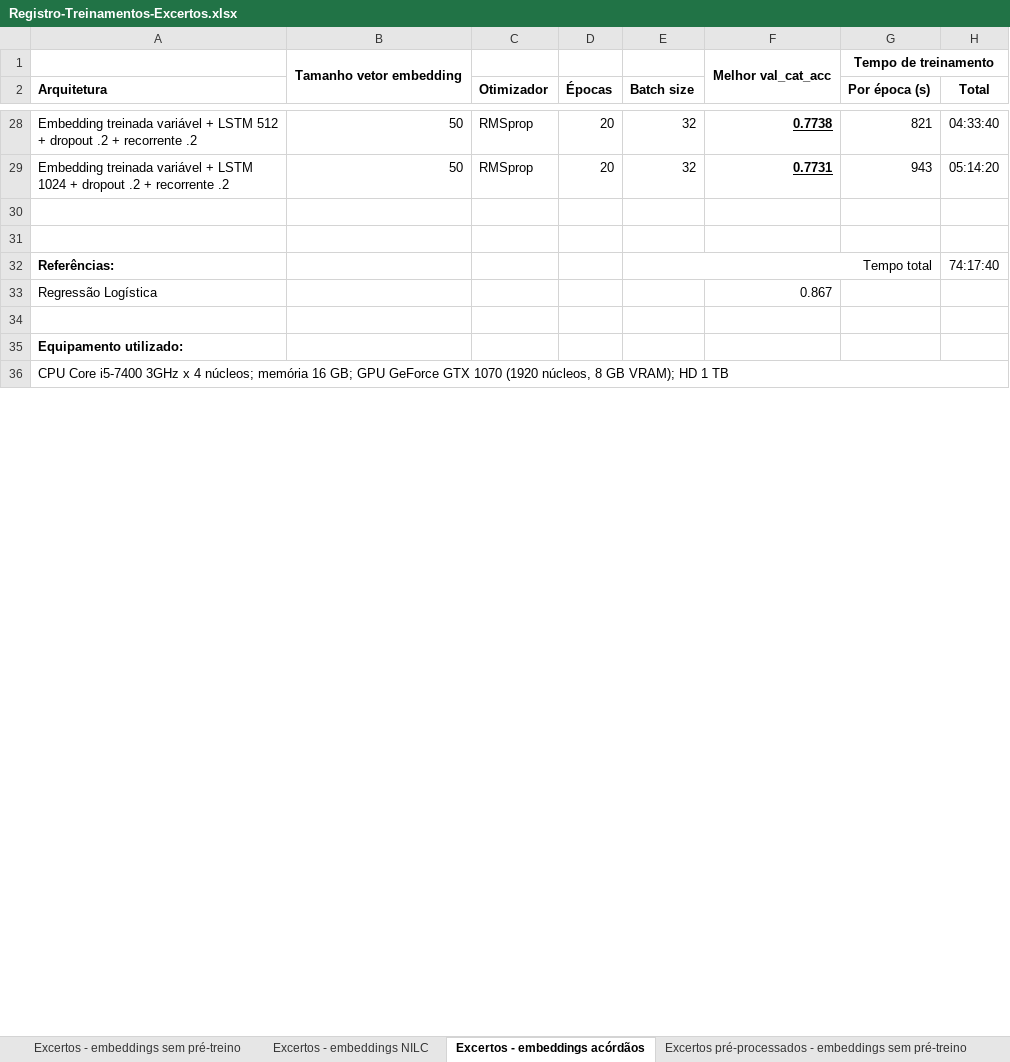
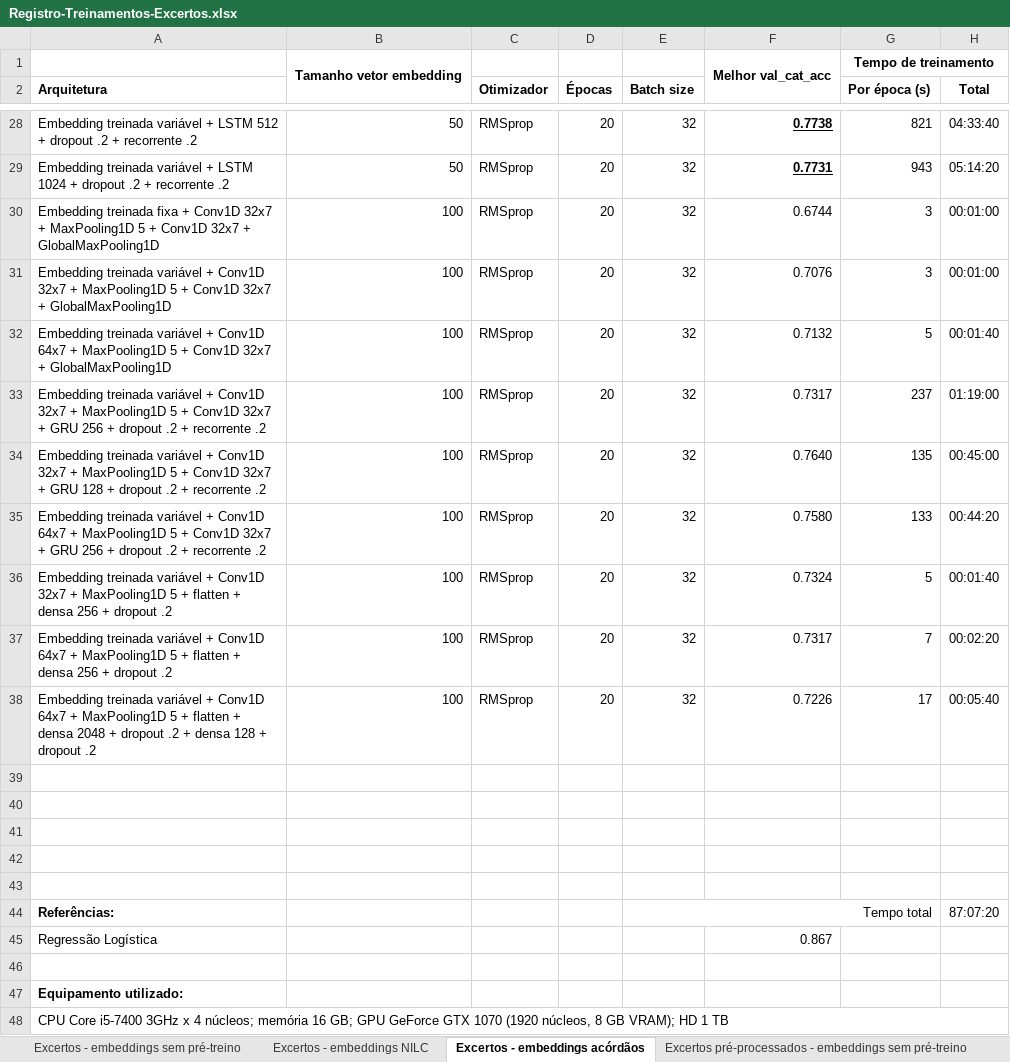
Before and after one commit to leonardo3108/clacjur, an Excel workbook: excertos/Registro-Treinamentos-Excertos.xlsx, sheet Excertos - embeddings acórdãos, drawn as a sheet; only a part is shown, gaps mark what is left out; values as stored, in another font and other column widths than the file's, no borders; addresses are those after the commit; the diff names each change by its address in the sheet, - before the commit and + after, or states it on an @@ line.

Commit message:
Classificacao de excertos com redes convolucionais

```diff
--- a/excertos/Registro-Treinamentos-Excertos.xlsx (sheet Excertos - embeddings acórdãos)
+++ b/excertos/Registro-Treinamentos-Excertos.xlsx (sheet Excertos - embeddings acórdãos)
+row 30: Embedding treinada fixa + Conv1D 32x7 + MaxPooling1D 5 + Conv1D 32x7 + GlobalMaxPooling1D | 100 | RMSprop | 20 | 32 | 0.6744 | 3 | 00:01:00
+row 31: Embedding treinada variável + Conv1D 32x7 + MaxPooling1D 5 + Conv1D 32x7 + GlobalMaxPooling1D | 100 | RMSprop | 20 | 32 | 0.7076 | 3 | 00:01:00
+row 32: Embedding treinada variável + Conv1D 64x7 + MaxPooling1D 5 + Conv1D 32x7 + GlobalMaxPooling1D | 100 | RMSprop | 20 | 32 | 0.7132 | 5 | 00:01:40
+row 33: Embedding treinada variável + Conv1D 32x7 + MaxPooling1D 5 + Conv1D 32x7 + GRU 256 + dropout .2 + recorrente .2 | 100 | RMSprop | 20 | 32 | 0.7317 | 237 | 01:19:00
+row 34: Embedding treinada variável + Conv1D 32x7 + MaxPooling1D 5 + Conv1D 32x7 + GRU 128 + dropout .2 + recorrente .2 | 100 | RMSprop | 20 | 32 | 0.7640 | 135 | 00:45:00
+row 35: Embedding treinada variável + Conv1D 64x7 + MaxPooling1D 5 + Conv1D 32x7 + GRU 256 + dropout .2 + recorrente .2 | 100 | RMSprop | 20 | 32 | 0.7580 | 133 | 00:44:20
+row 36: Embedding treinada variável + Conv1D 32x7 + MaxPooling1D 5 + flatten + densa 256 + dropout .2 | 100 | RMSprop | 20 | 32 | 0.7324 | 5 | 00:01:40
+row 37: Embedding treinada variável + Conv1D 64x7 + MaxPooling1D 5 + flatten + densa 256 + dropout .2 | 100 | RMSprop | 20 | 32 | 0.7317 | 7 | 00:02:20
+row 38: Embedding treinada variável + Conv1D 64x7 + MaxPooling1D 5 + flatten + densa 2048 + dropout .2 + densa 128 + dropout .2 | 100 | RMSprop | 20 | 32 | 0.7226 | 17 | 00:05:40
+row 41: (empty)
+row 42: (empty)
+row 43: (empty)
-H44 (Total): 74:17:40
+H44 (Total): 87:07:20
```
Also changed, not shown: sheet Excertos pré-processados - Embeddings acórdãos, sheet Excertos pré-processados - Embeddings NILC, sheet Excertos pré-processados - embeddings sem pré-treino, sheet Excertos - embeddings sem pré-treino, sheet Excertos - embeddings NILC, formulas that keep their value, enunciados/Registro-Treinamentos-Enunciados.xlsx, 6 other files.
